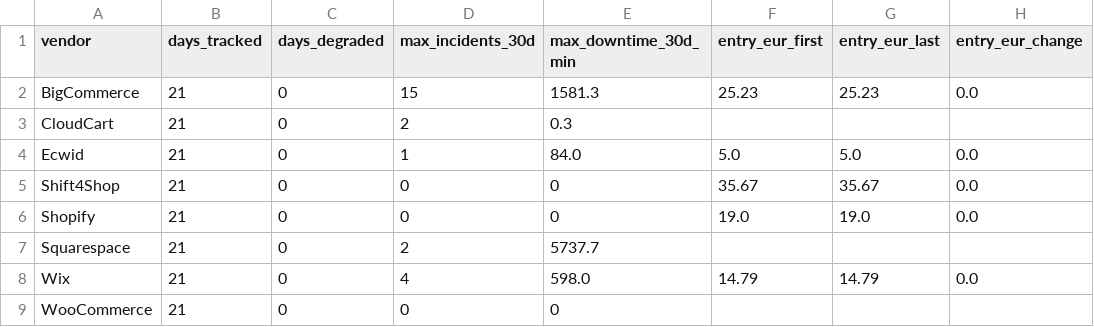
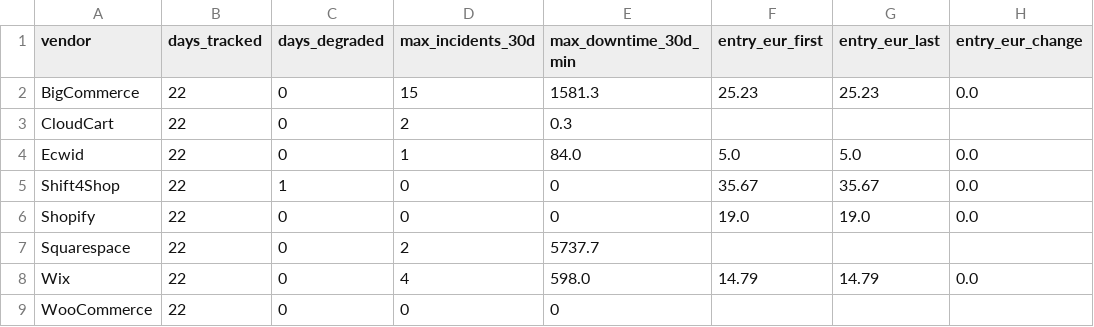
Before and after one commit to Emo-999/ecommerce-intelligence, a CSV file: exports/2026-10-summary.csv, drawn as a sheet; only a part is shown; the diff names each change by its address in the sheet, - before the commit and + after, or states it on an @@ line.

```diff
--- a/exports/2026-10-summary.csv
+++ b/exports/2026-10-summary.csv
-B2:B9 (days_tracked): 21
+B2:B9 (days_tracked): 22
-C5 (days_degraded): 0
+C5 (days_degraded): 1
```
Also changed, not shown: exports/2026-10-daily.csv, 10 other files.
